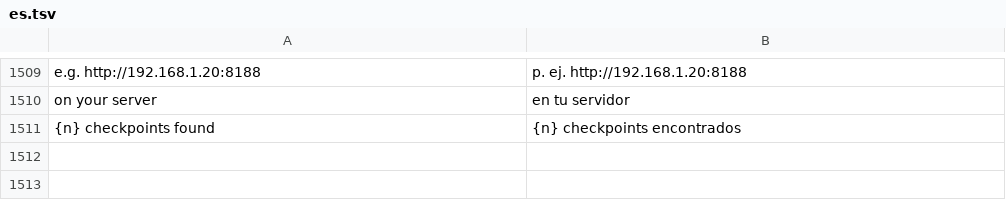
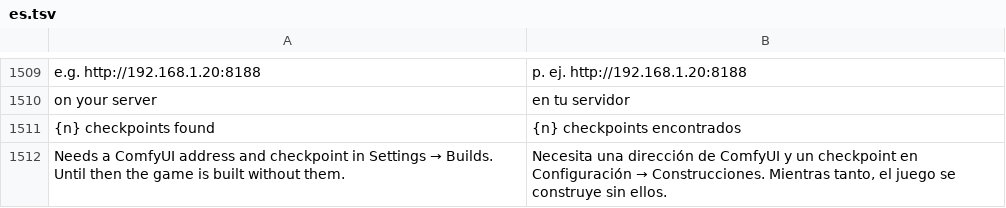
Before and after one commit to Sandeep-Presents/craft-anything, a TSV file: crates/ui-egui/src/i18n/es.tsv, drawn as a sheet; only a part is shown, gaps mark what is left out.

```diff
--- a/crates/ui-egui/src/i18n/es.tsv
+++ b/crates/ui-egui/src/i18n/es.tsv
@@ -1511 +1511,2 @@ on your server	en tu servidor
 {n} checkpoints found	{n} checkpoints encontrados
+Needs a ComfyUI address and checkpoint in Settings → Builds. Until then the game is built without them.	Necesita una dirección de ComfyUI y un checkpoint en Configuración → Construcciones. Mientras tanto, el juego se construye sin ellos.
```
Also changed, not shown: crates/ui-egui/src/i18n/ka.tsv, crates/ui-egui/src/i18n/ko.tsv, 14 other files.
